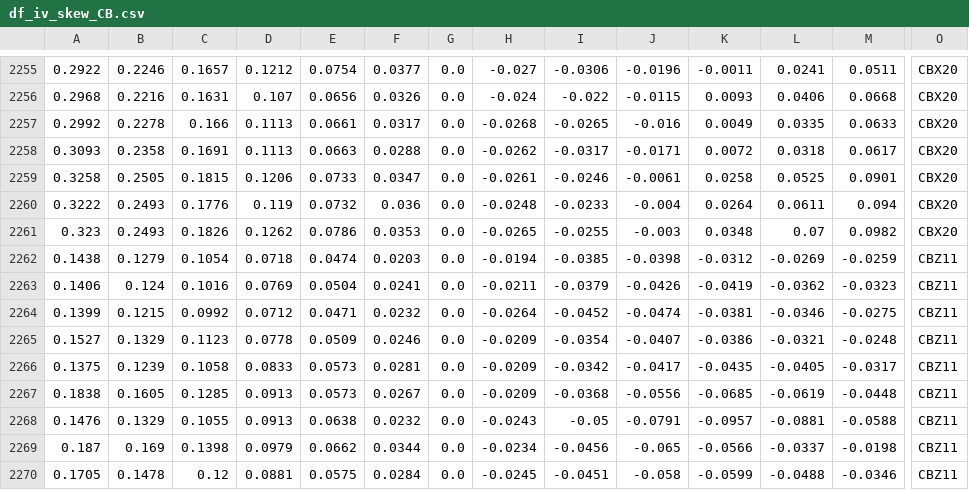
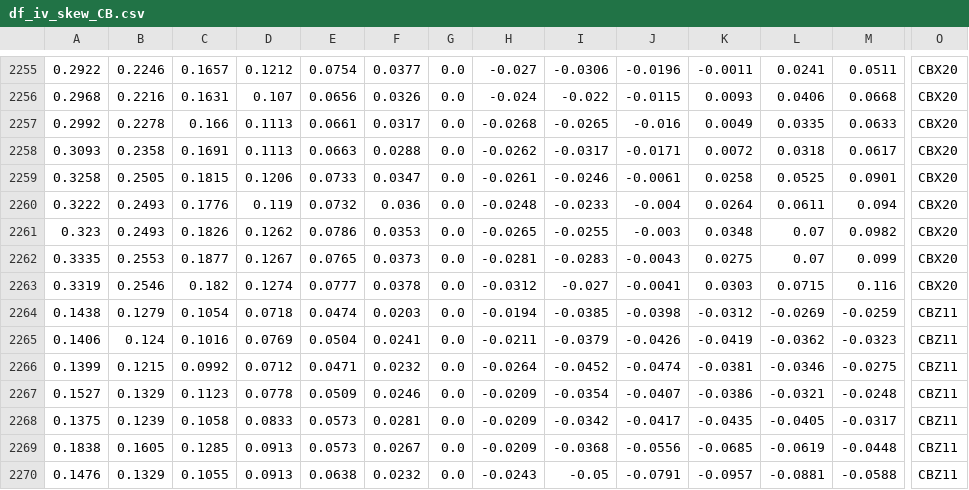
Before and after one commit to bgithub1/dashgrid, a CSV file: dashgrid/df_iv_skew_CB.csv, drawn as a sheet; only a part is shown, gaps mark what is left out; the shorter side is filled out with more unchanged rows; rows hold the shown columns only; the diff names each change by its address in the sheet, - before the commit and + after, or states it on an @@ line.

```diff
--- a/dashgrid/df_iv_skew_CB.csv
+++ b/dashgrid/df_iv_skew_CB.csv
+row 2262: 0.3335 | 0.2553 | 0.1877 | 0.1267 | 0.0765 | 0.0373 | 0.0 | -0.0281 | -0.0283 | -0.0043 | 0.0275 | 0.07 | 0.099 | CBX20
+row 2263: 0.3319 | 0.2546 | 0.182 | 0.1274 | 0.0777 | 0.0378 | 0.0 | -0.0312 | -0.027 | -0.0041 | 0.0303 | 0.0715 | 0.116 | CBX20
```
Also changed, not shown: dashgrid/df_cash_futures_CL.csv, dashgrid/df_cash_futures_ES.csv, 9 other files.
